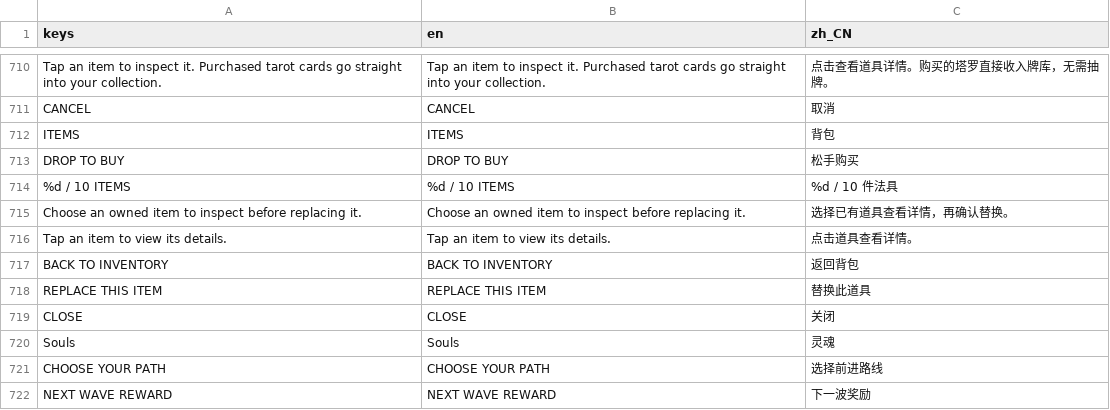
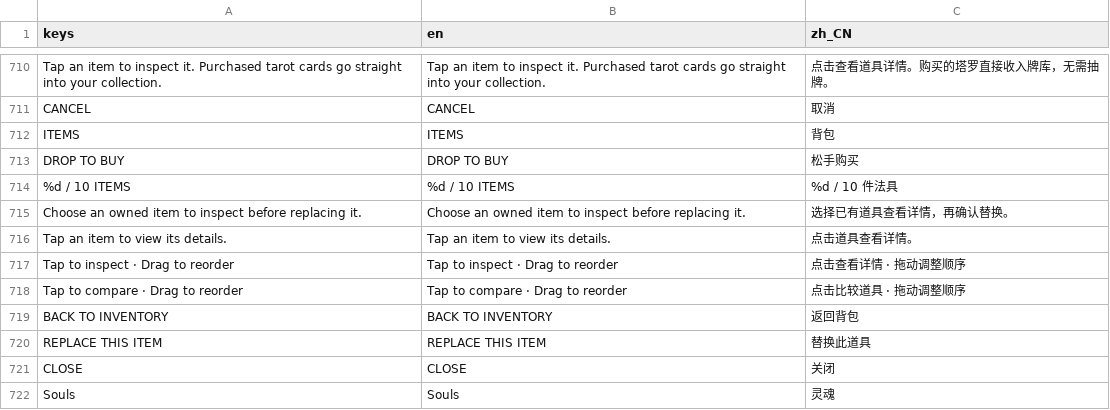
Before and after one commit to jamescao44/Evil-Dice, a CSV file: assets/localization/ui.csv, drawn as a sheet; only a part is shown, gaps mark what is left out; the shorter side is filled out with more unchanged rows.

```diff
--- a/assets/localization/ui.csv
+++ b/assets/localization/ui.csv
@@ -716,2 +716,4 @@ Choose an owned item to inspect before replacing it.,Choose an owned item to ins
 Tap an item to view its details.,Tap an item to view its details.,点击道具查看详情。
+Tap to inspect · Drag to reorder,Tap to inspect · Drag to reorder,点击查看详情 · 拖动调整顺序
+Tap to compare · Drag to reorder,Tap to compare · Drag to reorder,点击比较道具 · 拖动调整顺序
 BACK TO INVENTORY,BACK TO INVENTORY,返回背包
```
Also changed, not shown: 17 other files.
